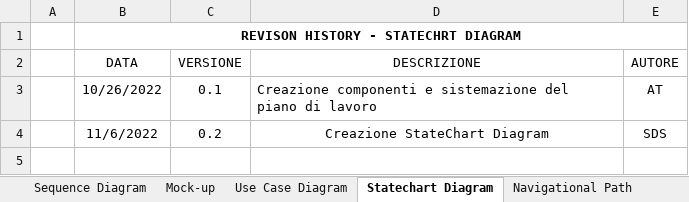
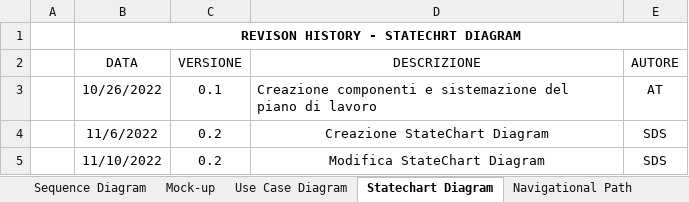
Before and after one commit to a-ture/WoodLot, an Excel workbook: Documenti di Progetto/Revision History - Figma.xlsx, sheet Statechart Diagram, drawn as a sheet; values as stored, in another font and other column widths than the file's, no borders; table styles not drawn; the diff names each change by its address in the sheet, - before the commit and + after, or states it on an @@ line.

Commit message:
Update Revision History - Figma.xlsx
Add activity for Statechart Diagram and Sequence Diagream

```diff
--- a/Documenti di Progetto/Revision History - Figma.xlsx (sheet Statechart Diagram)
+++ b/Documenti di Progetto/Revision History - Figma.xlsx (sheet Statechart Diagram)
+row 5:  | 11/10/2022 | 0.2 | Modifica StateChart Diagram | SDS
```
Also changed, not shown: sheet Sequence Diagram.
